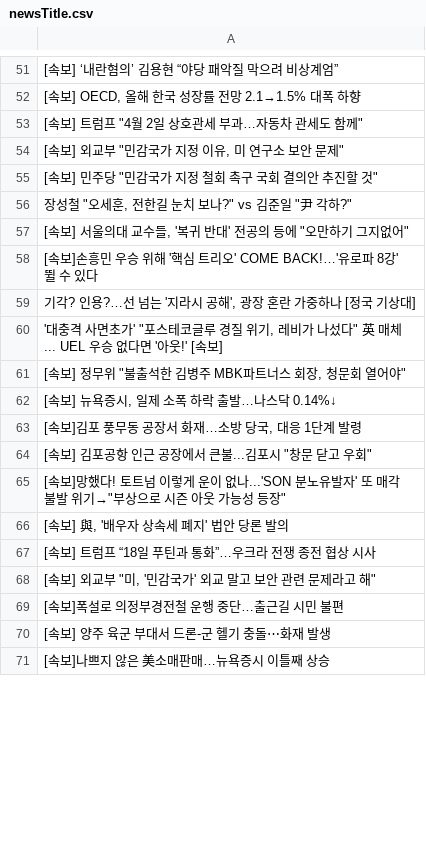
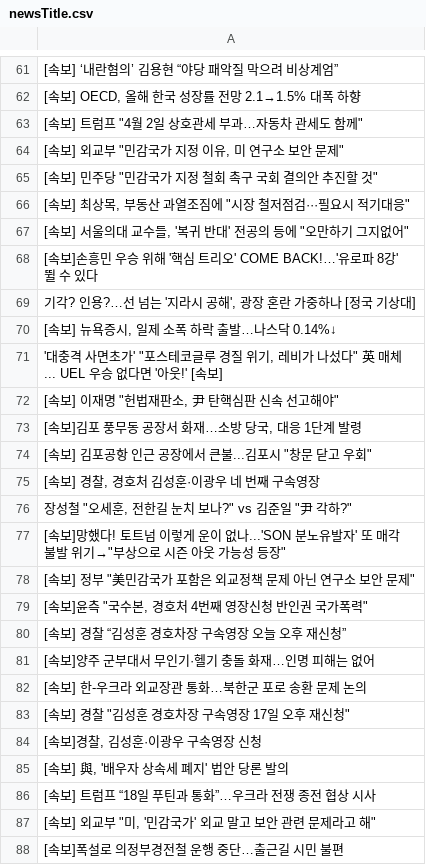
Before and after one commit to junhongkwon/News, a CSV file: newsTitle.csv, drawn as a sheet; only a part is shown, gaps mark what is left out; the shorter side is filled out with more unchanged rows; the diff covers the shown part only.

```diff
--- a/newsTitle.csv
+++ b/newsTitle.csv
@@ -55,3 +65,3 @@
 " [속보] 민주당 ""민감국가 지정 철회 촉구 국회 결의안 추진할 것"" "
-" 장성철 ""오세훈, 전한길 눈치 보나?"" vs 김준일 ""尹 각하?"" "
+" [속보] 최상목, 부동산 과열조짐에 ""시장 철저점검···필요시 적기대응"" "
 " [속보] 서울의대 교수들, '복귀 반대' 전공의 등에 ""오만하기 그지없어"" "
@@ -59,8 +69,17 @@
 " 기각? 인용?…선 넘는 '지라시 공해', 광장 혼란 가중하나 [정국 기상대] "
+" [속보] 뉴욕증시, 일제 소폭 하락 출발…나스닥 0.14%↓ "
 " '대충격 사면초가' ""포스테코글루 경질 위기, 레비가 나섰다"" 英 매체... UEL 우승 없다면 '아웃!' [속보] "
-" [속보] 정무위 ""불출석한 김병주 MBK파트너스 회장, 청문회 열어야"" "
-" [속보] 뉴욕증시, 일제 소폭 하락 출발…나스닥 0.14%↓ "
+" [속보] 이재명 ""헌법재판소, 尹 탄핵심판 신속 선고해야"" "
 " [속보]김포 풍무동 공장서 화재…소방 당국, 대응 1단계 발령 "
 " [속보] 김포공항 인근 공장에서 큰불...김포시 ""창문 닫고 우회"" "
+" [속보] 경찰, 경호처 김성훈·이광우 네 번째 구속영장 "
+" 장성철 ""오세훈, 전한길 눈치 보나?"" vs 김준일 ""尹 각하?"" "
 " [속보]망했다! 토트넘 이렇게 운이 없나...'SON 분노유발자' 또 매각 불발 위기→""부상으로 시즌 아웃 가능성 등장"" "
+" [속보] 정부 ""美민감국가 포함은 외교정책 문제 아닌 연구소 보안 문제"" "
+" [속보]윤측 ""국수본, 경호처 4번째 영장신청 반인권 국가폭력"" "
+ [속보] 경찰 “김성훈 경호차장 구속영장 오늘 오후 재신청”
+ [속보]양주 군부대서 무인기·헬기 충돌 화재…인명 피해는 없어
+ [속보] 한-우크라 외교장관 통화…북한군 포로 송환 문제 논의
+" [속보] 경찰 ""김성훈 경호차장 구속영장 17일 오후 재신청"" "
+" [속보]경찰, 김성훈·이광우 구속영장 신청 "
 " [속보] 與, '배우자 상속세 폐지' 법안 당론 발의 "
```
Also changed, not shown: 17 added rows, 25 removed rows, 6 moved rows and 9 edited cells elsewhere in this file.
